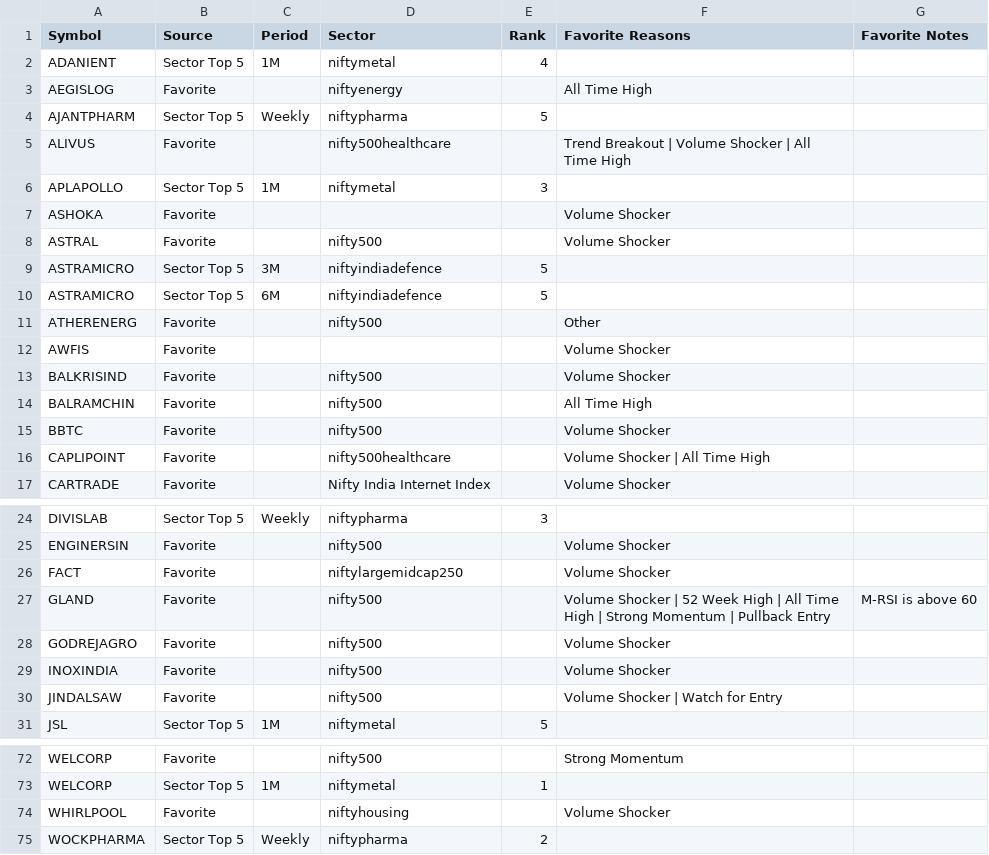
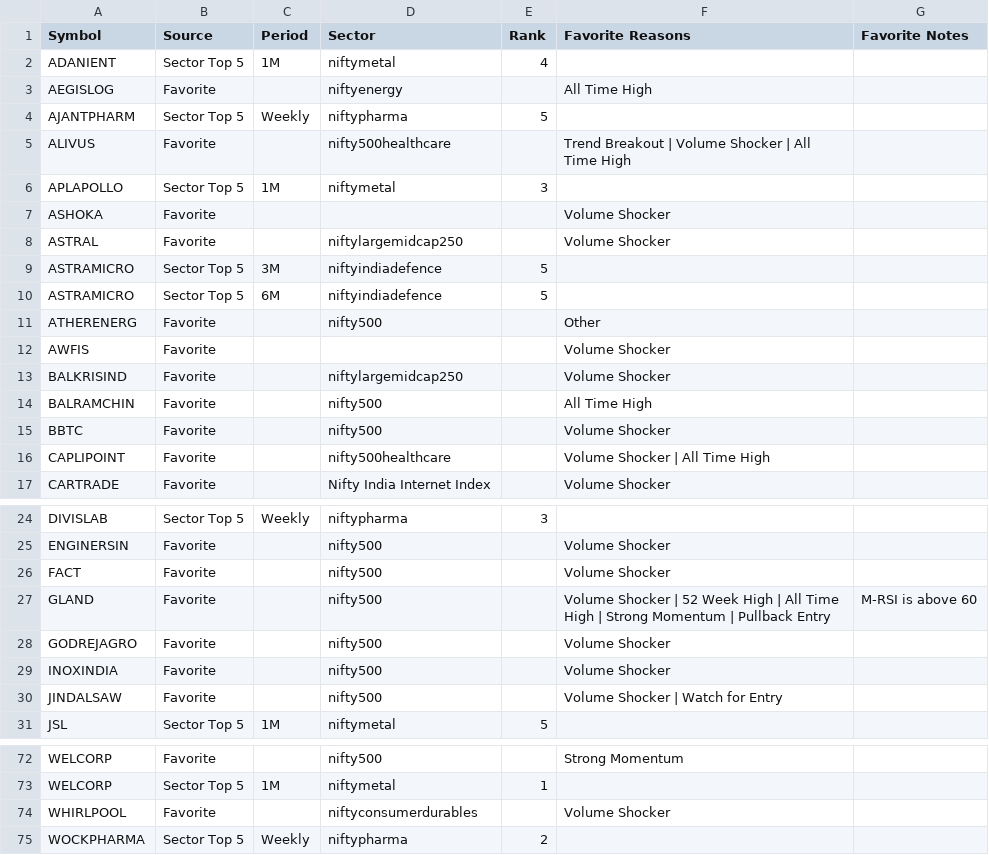
Before and after one commit to surajpjoshi/combined-stockstory, a CSV file: rsi/My-Stocks.csv, drawn as a sheet; only a part is shown, gaps mark what is left out.

```diff
--- a/rsi/My-Stocks.csv
+++ b/rsi/My-Stocks.csv
@@ -7,3 +7,3 @@ APLAPOLLO,Sector Top 5,1M,niftymetal,3,,
 ASHOKA,Favorite,,,,Volume Shocker,
-ASTRAL,Favorite,,nifty500,,Volume Shocker,
+ASTRAL,Favorite,,niftylargemidcap250,,Volume Shocker,
 ASTRAMICRO,Sector Top 5,3M,niftyindiadefence,5,,
@@ -12,3 +12,3 @@ ATHERENERG,Favorite,,nifty500,,Other,
 AWFIS,Favorite,,,,Volume Shocker,
-BALKRISIND,Favorite,,nifty500,,Volume Shocker,
+BALKRISIND,Favorite,,niftylargemidcap250,,Volume Shocker,
 BALRAMCHIN,Favorite,,nifty500,,All Time High,
@@ -25,3 +25,3 @@ DIVISLAB,Sector Top 5,Weekly,niftypharma,3,,
 ENGINERSIN,Favorite,,nifty500,,Volume Shocker,
-FACT,Favorite,,niftylargemidcap250,,Volume Shocker,
+FACT,Favorite,,nifty500,,Volume Shocker,
 GLAND,Favorite,,nifty500,,Volume Shocker | 52 Week High | All Time High | Strong Momentum | Pullback Entry,M-RSI is above 60
@@ -73,3 +73,3 @@ WELCORP,Favorite,,nifty500,,Strong Momentum,
 WELCORP,Sector Top 5,1M,niftymetal,1,,
-WHIRLPOOL,Favorite,,niftyhousing,,Volume Shocker,
+WHIRLPOOL,Favorite,,niftyconsumerdurables,,Volume Shocker,
 WOCKPHARMA,Sector Top 5,Weekly,niftypharma,2,,
```
Also changed, not shown: rsi/RSI_Monitoring_State.csv, rsi/latest_results.csv, 3 other files.
